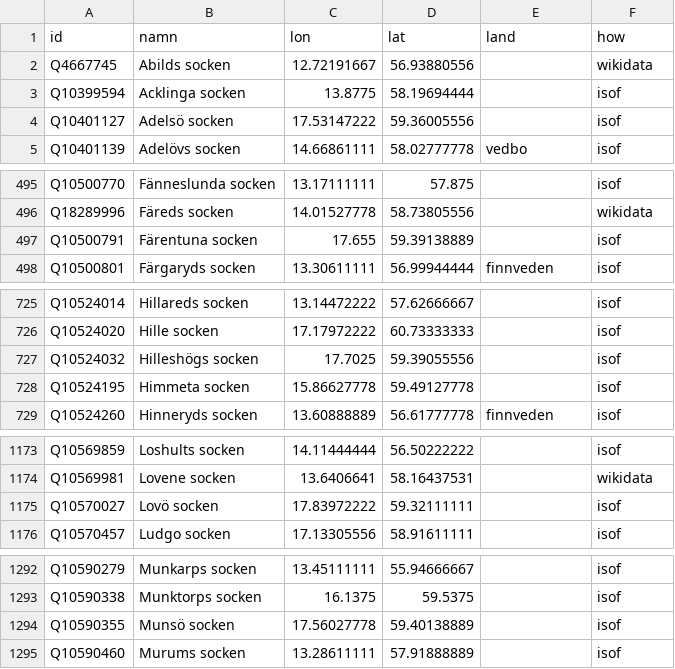
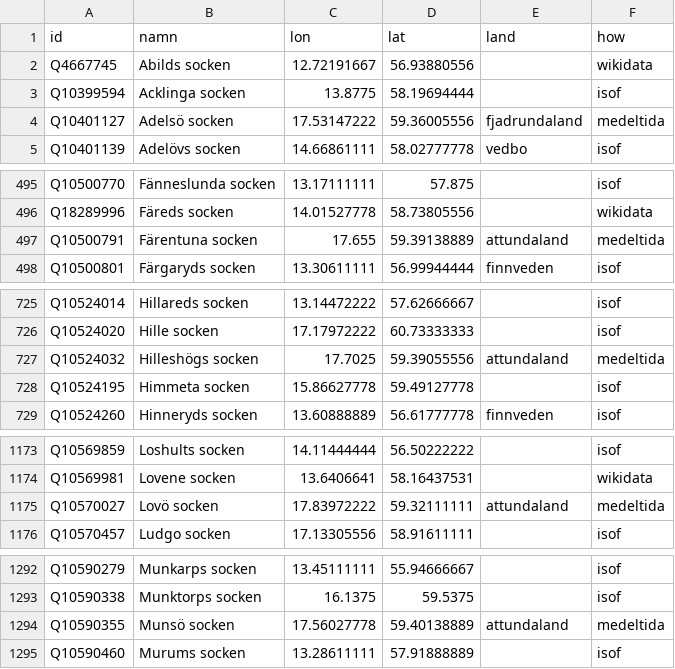
Before and after one commit to Precatio/runes, a CSV file: data/geo/socknar_land.csv, drawn as a sheet; only a part is shown, gaps mark what is left out; the diff covers the shown part only.

```diff
--- a/data/geo/socknar_land.csv
+++ b/data/geo/socknar_land.csv
@@ -3,3 +3,3 @@ Q4667745,Abilds socken,12.72191667,56.93880556,,wikidata
 Q10399594,Acklinga socken,13.8775,58.19694444,,isof
-Q10401127,Adelsö socken,17.53147222,59.36005556,,isof
+Q10401127,Adelsö socken,17.53147222,59.36005556,fjadrundaland,medeltida
 Q10401139,Adelövs socken,14.66861111,58.02777778,vedbo,isof
@@ -496,3 +496,3 @@ Q10500770,Fänneslunda socken,13.17111111,57.875,,isof
 Q18289996,Färeds socken,14.01527778,58.73805556,,wikidata
-Q10500791,Färentuna socken,17.655,59.39138889,,isof
+Q10500791,Färentuna socken,17.655,59.39138889,attundaland,medeltida
 Q10500801,Färgaryds socken,13.30611111,56.99944444,finnveden,isof
@@ -726,3 +726,3 @@ Q10524014,Hillareds socken,13.14472222,57.62666667,,isof
 Q10524020,Hille socken,17.17972222,60.73333333,,isof
-Q10524032,Hilleshögs socken,17.7025,59.39055556,,isof
+Q10524032,Hilleshögs socken,17.7025,59.39055556,attundaland,medeltida
 Q10524195,Himmeta socken,15.86627778,59.49127778,,isof
@@ -1174,3 +1174,3 @@ Q10569859,Loshults socken,14.11444444,56.50222222,,isof
 Q10569981,Lovene socken,13.6406641,58.16437531,,wikidata
-Q10570027,Lovö socken,17.83972222,59.32111111,,isof
+Q10570027,Lovö socken,17.83972222,59.32111111,attundaland,medeltida
 Q10570457,Ludgo socken,17.13305556,58.91611111,,isof
@@ -1293,3 +1293,3 @@ Q10590279,Munkarps socken,13.45111111,55.94666667,,isof
 Q10590338,Munktorps socken,16.1375,59.5375,,isof
-Q10590355,Munsö socken,17.56027778,59.40138889,,isof
+Q10590355,Munsö socken,17.56027778,59.40138889,attundaland,medeltida
 Q10590460,Murums socken,13.28611111,57.91888889,,isof
```
Also changed, not shown: 8 edited cells elsewhere in this file, utdata/folkland/at_rader.csv, utdata/folkland/at_rader2.csv, 40 other files.
